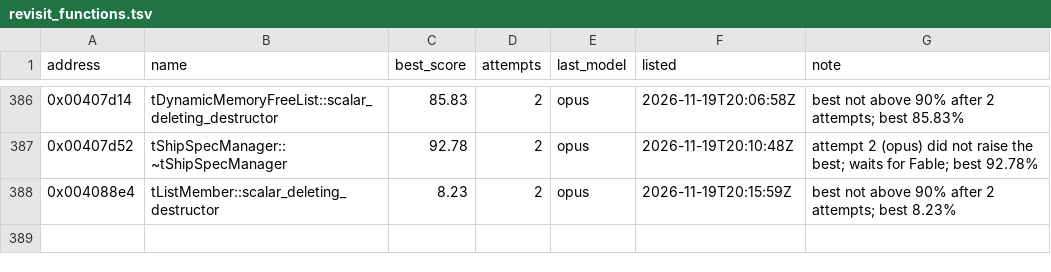
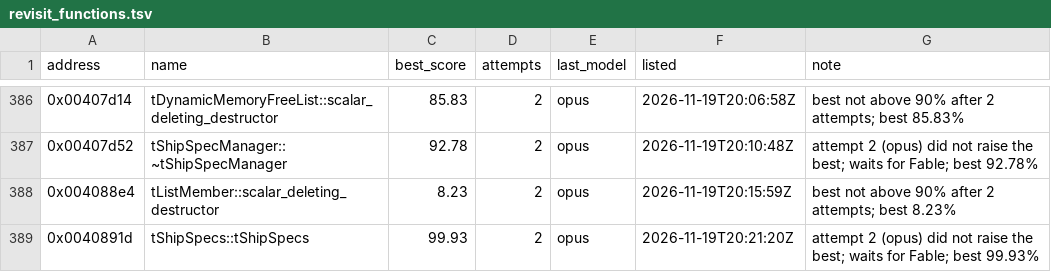
Before and after one commit to marinohardin/SFC2-decomp, a TSV file: analysis/results/revisit_functions.tsv, drawn as a sheet; only a part is shown, gaps mark what is left out; the diff names each change by its address in the sheet, - before the commit and + after, or states it on an @@ line.

Commit message:
chore(harness): update tShipSpecs::tShipSpecs (0x0040891d) on the revisit list
The stop rule ended its run short of 100%; see analysis/results/revisit_functions.tsv.

```diff
--- a/analysis/results/revisit_functions.tsv
+++ b/analysis/results/revisit_functions.tsv
+row 389: 0x0040891d | tShipSpecs::tShipSpecs | 99.93 | 2 | opus | 2026-11-19T20:21:20Z | attempt 2 (opus) did not raise the best; waits for Fable; best 99.93%
```
